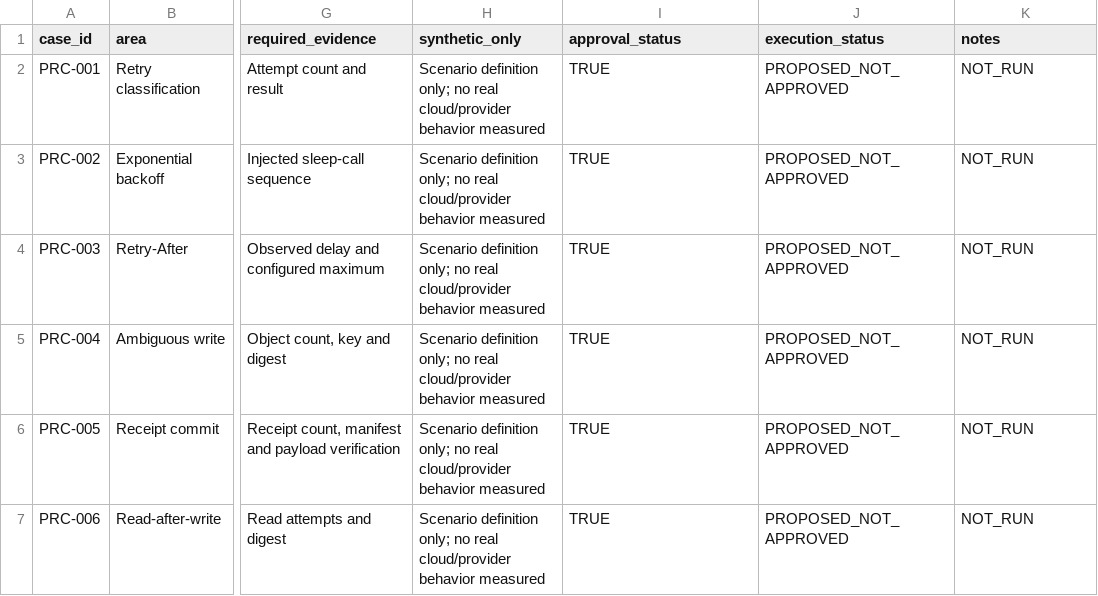
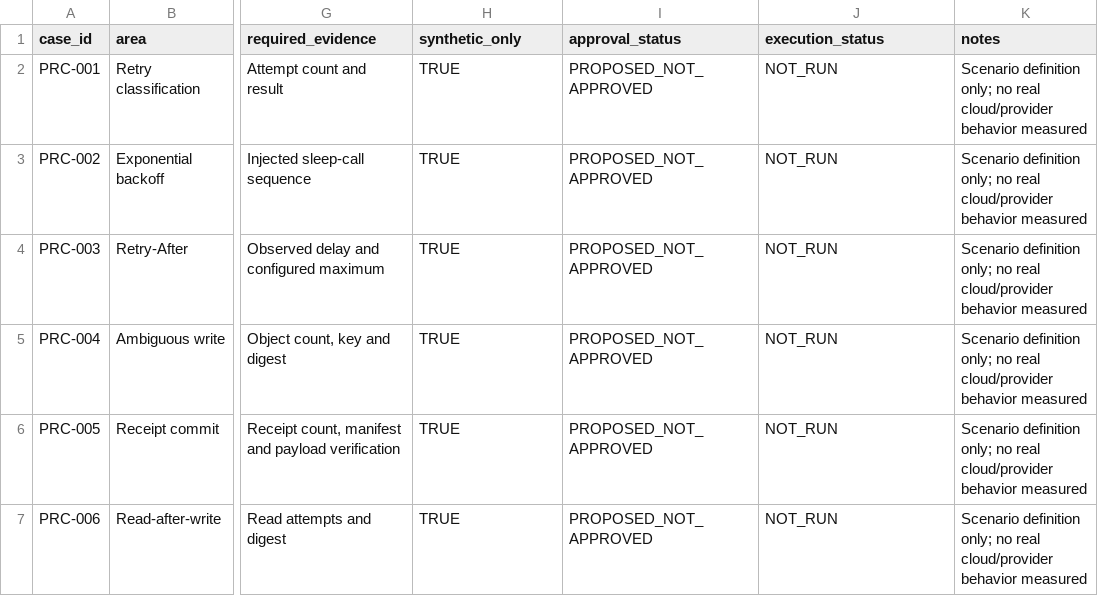
Before and after one commit to rexyll/cnc-knowledge, a CSV file: resouces/17-operation-maintenance-and-repair/spare-parts-inventory-backup-provider-retry-consistency-test-matrix-v1.csv, drawn as a sheet; only a part is shown, gaps mark what is left out; the diff covers the shown part only; the diff names each change by its address in the sheet, - before the commit and + after, or states it on an @@ line.

```diff
--- a/resouces/17-operation-maintenance-and-repair/spare-parts-inventory-backup-provider-retry-consistency-test-matrix-v1.csv
+++ b/resouces/17-operation-maintenance-and-repair/spare-parts-inventory-backup-provider-retry-consistency-test-matrix-v1.csv
-H2:H7 (synthetic_only): Scenario definition only; no real cloud/provider behavior measured
+H2:H7 (synthetic_only): TRUE
-I2:I7 (approval_status): TRUE
+I2:I7 (approval_status): PROPOSED_NOT_APPROVED
-J2:J7 (execution_status): PROPOSED_NOT_APPROVED
+J2:J7 (execution_status): NOT_RUN
-K2:K7 (notes): NOT_RUN
+K2:K7 (notes): Scenario definition only; no real cloud/provider behavior measured
```
Also changed, not shown: 24 edited cells elsewhere in this file, resouces/17-operation-maintenance-and-repair/spare-parts-inventory-backup-provider-resilience-test-matrix-v1.csv.
